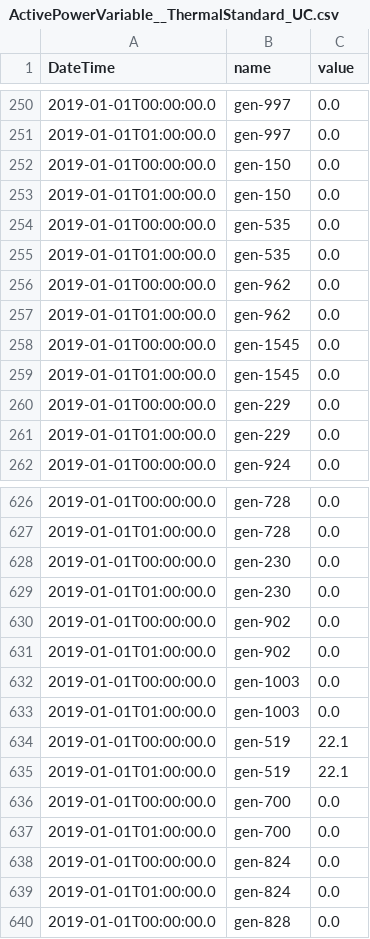
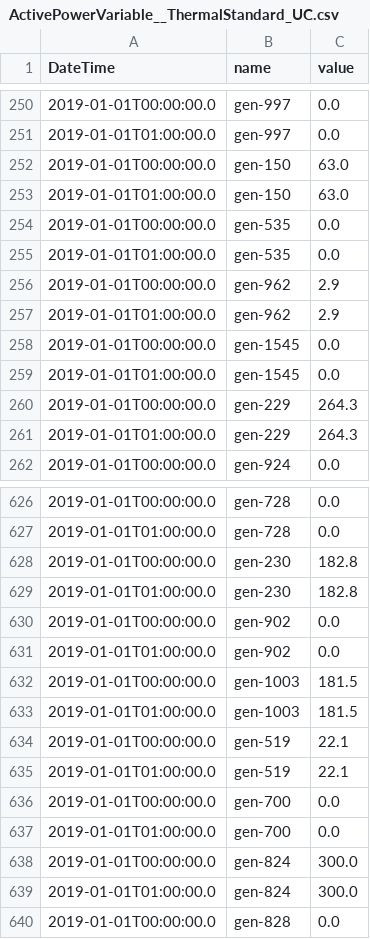
Before and after one commit to NLR-Sienna/PCMLossesModelsBenchmark, a CSV file: CATS_PTDF/ActivePowerVariable__ThermalStandard_UC.csv, drawn as a sheet; only a part is shown, gaps mark what is left out; the diff covers the shown part only.

```diff
--- a/CATS_PTDF/ActivePowerVariable__ThermalStandard_UC.csv
+++ b/CATS_PTDF/ActivePowerVariable__ThermalStandard_UC.csv
@@ -251,12 +251,12 @@ DateTime,name,value
 2019-01-01T01:00:00.0,gen-997,0.0
-2019-01-01T00:00:00.0,gen-150,0.0
-2019-01-01T01:00:00.0,gen-150,0.0
+2019-01-01T00:00:00.0,gen-150,63.0
+2019-01-01T01:00:00.0,gen-150,63.0
 2019-01-01T00:00:00.0,gen-535,0.0
 2019-01-01T01:00:00.0,gen-535,0.0
-2019-01-01T00:00:00.0,gen-962,0.0
-2019-01-01T01:00:00.0,gen-962,0.0
+2019-01-01T00:00:00.0,gen-962,2.9
+2019-01-01T01:00:00.0,gen-962,2.9
 2019-01-01T00:00:00.0,gen-1545,0.0
 2019-01-01T01:00:00.0,gen-1545,0.0
-2019-01-01T00:00:00.0,gen-229,0.0
-2019-01-01T01:00:00.0,gen-229,0.0
+2019-01-01T00:00:00.0,gen-229,264.3
+2019-01-01T01:00:00.0,gen-229,264.3
 2019-01-01T00:00:00.0,gen-924,0.0
@@ -627,8 +627,8 @@ DateTime,name,value
 2019-01-01T01:00:00.0,gen-728,0.0
-2019-01-01T00:00:00.0,gen-230,0.0
-2019-01-01T01:00:00.0,gen-230,0.0
+2019-01-01T00:00:00.0,gen-230,182.8
+2019-01-01T01:00:00.0,gen-230,182.8
 2019-01-01T00:00:00.0,gen-902,0.0
 2019-01-01T01:00:00.0,gen-902,0.0
-2019-01-01T00:00:00.0,gen-1003,0.0
-2019-01-01T01:00:00.0,gen-1003,0.0
+2019-01-01T00:00:00.0,gen-1003,181.5
+2019-01-01T01:00:00.0,gen-1003,181.5
 2019-01-01T00:00:00.0,gen-519,22.1
@@ -637,4 +637,4 @@ DateTime,name,value
 2019-01-01T01:00:00.0,gen-700,0.0
-2019-01-01T00:00:00.0,gen-824,0.0
-2019-01-01T01:00:00.0,gen-824,0.0
+2019-01-01T00:00:00.0,gen-824,300.0
+2019-01-01T01:00:00.0,gen-824,300.0
 2019-01-01T00:00:00.0,gen-828,0.0
```
Also changed, not shown: 184 edited cells elsewhere in this file, CATS_PTDF/FlowActivePowerVariable__Transformer2W_UC.csv, CATS_PTDF/FlowActivePowerVariable__TwoTerminalGenericHVDCLine_UC.csv, 44 other files.
